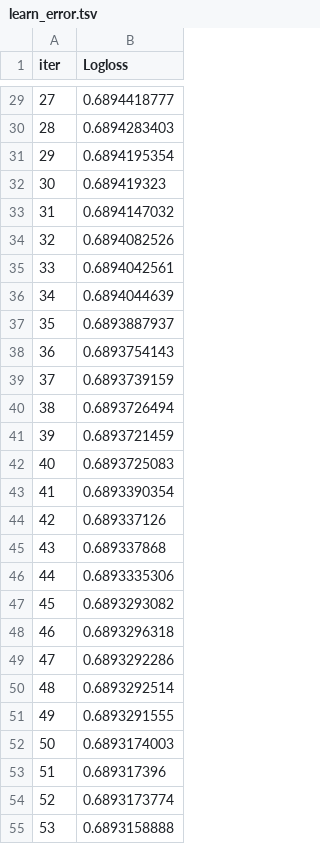
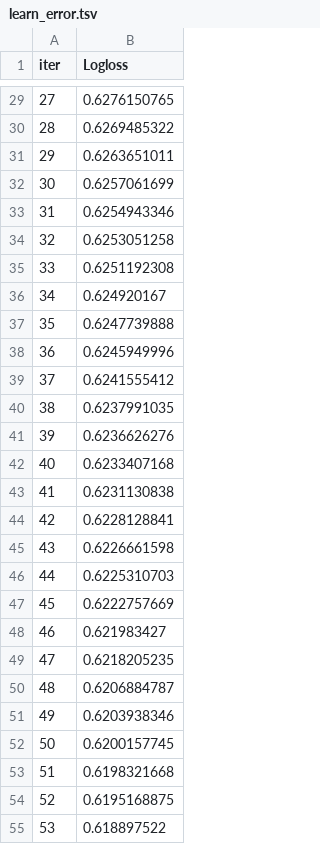
Before and after one commit to milesr100/HHA550_Analysis, a TSV file: scripts/catboost_info/learn_error.tsv, drawn as a sheet; only a part is shown, gaps mark what is left out; the diff covers the shown part only.

```diff
--- a/scripts/catboost_info/learn_error.tsv
+++ b/scripts/catboost_info/learn_error.tsv
@@ -29,27 +29,27 @@ iter	Logloss
-27	0.6894418777
-28	0.6894283403
-29	0.6894195354
-30	0.689419323
-31	0.6894147032
-32	0.6894082526
-33	0.6894042561
-34	0.6894044639
-35	0.6893887937
-36	0.6893754143
-37	0.6893739159
-38	0.6893726494
-39	0.6893721459
-40	0.6893725083
-41	0.6893390354
-42	0.689337126
-43	0.689337868
-44	0.6893335306
-45	0.6893293082
-46	0.6893296318
-47	0.6893292286
-48	0.6893292514
-49	0.6893291555
-50	0.6893174003
-51	0.689317396
-52	0.6893173774
-53	0.6893158888
+27	0.6276150765
+28	0.6269485322
+29	0.6263651011
+30	0.6257061699
+31	0.6254943346
+32	0.6253051258
+33	0.6251192308
+34	0.624920167
+35	0.6247739888
+36	0.6245949996
+37	0.6241555412
+38	0.6237991035
+39	0.6236626276
+40	0.6233407168
+41	0.6231130838
+42	0.6228128841
+43	0.6226661598
+44	0.6225310703
+45	0.6222757669
+46	0.621983427
+47	0.6218205235
+48	0.6206884787
+49	0.6203938346
+50	0.6200157745
+51	0.6198321668
+52	0.6195168875
+53	0.618897522
```
Also changed, not shown: 173 edited cells elsewhere in this file, scripts/catboost_info/time_left.tsv, 5 other files.
